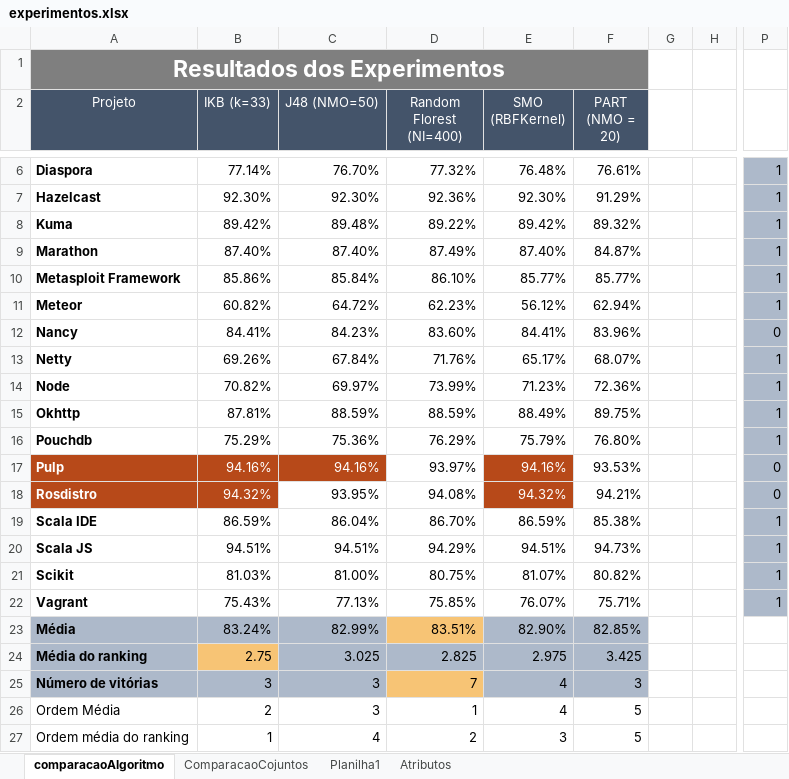
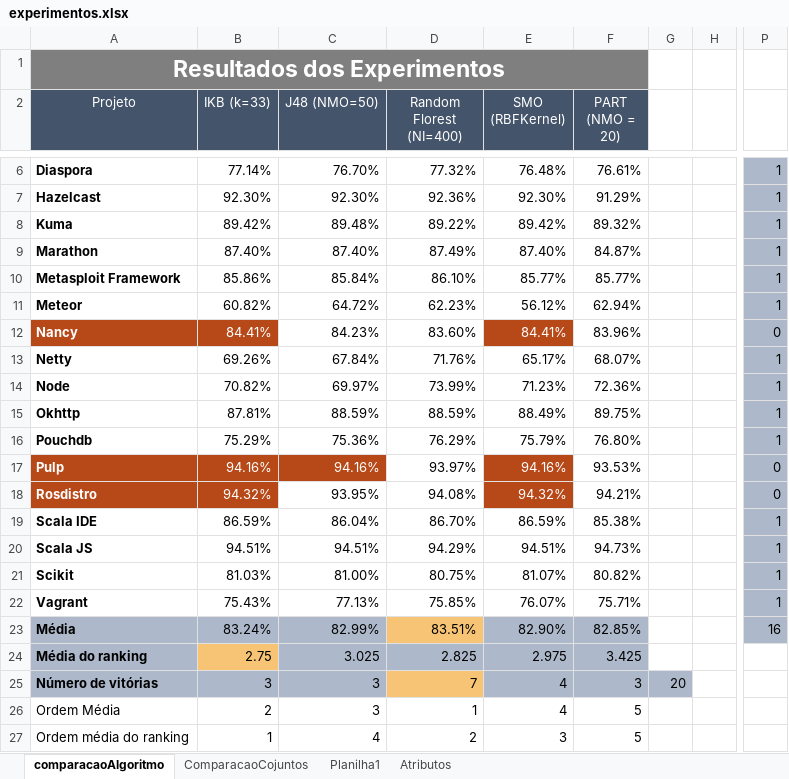
Before and after one commit to mscmateus/tcc, an Excel workbook: TCC/experimentos3/resultados/experimentos.xlsx, sheet comparacaoAlgoritmo, drawn as a sheet; only a part is shown, gaps mark what is left out; values as stored, in another font and other column widths than the file's, no borders; the diff names each change by its address in the sheet, - before the commit and + after, or states it on an @@ line.

```diff
--- a/TCC/experimentos3/resultados/experimentos.xlsx (sheet comparacaoAlgoritmo)
+++ b/TCC/experimentos3/resultados/experimentos.xlsx (sheet comparacaoAlgoritmo)
@@ A12:B12 fill: none → #B74919, text colour: black → #FFFFFF @@
@@ E12 fill: none → #B74919, text colour: black → #FFFFFF @@
-P23: (empty)
+P23: 16
-P23 fill: none
+P23 fill: #ADB9CA
-G25: (empty)
+G25: 20
-G25 fill: none
+G25 fill: #ADB9CA
```
Also changed, not shown: sheet Atributos, charts or pictures, TCC/experimentos3/resultados/calibragemJanelaTreino.xlsx, TCC/experimentos3/resultados/calibragemParametrosAlgoritmo.xlsx, 6 other files.
